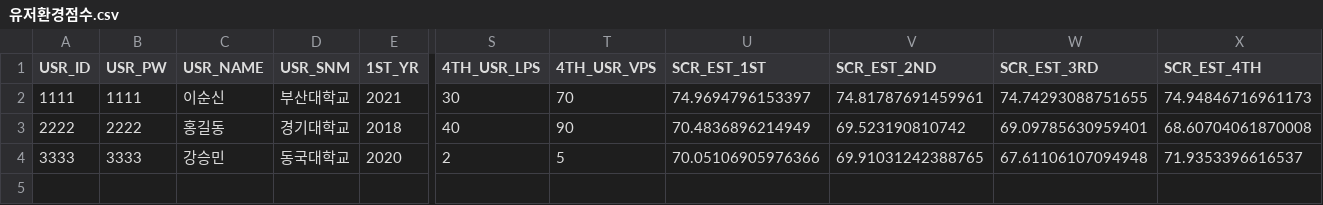
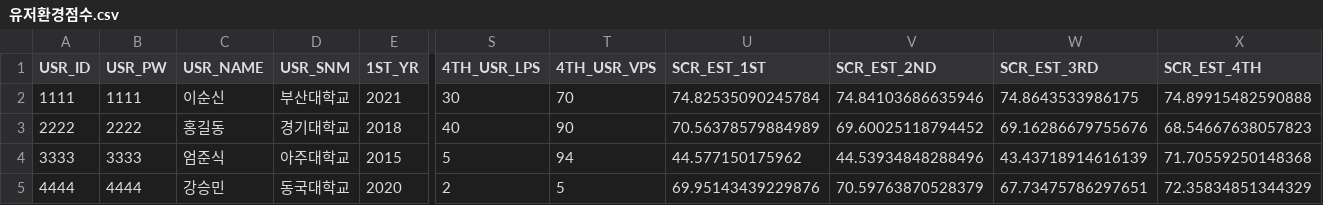
Before and after one commit to Orbit-Libra/Project_Libra, a CSV file: resource/csv_files/유저환경점수.csv, drawn as a sheet; only a part is shown, gaps mark what is left out; addresses are those after the commit; rows hold the shown columns only; the diff names each change by its address in the sheet, - before the commit and + after, or states it on an @@ line.

```diff
--- a/resource/csv_files/유저환경점수.csv
+++ b/resource/csv_files/유저환경점수.csv
-U2 (SCR_EST_1ST): 74.9694796153397
+U2 (SCR_EST_1ST): 74.82535090245784
-V2 (SCR_EST_2ND): 74.81787691459961
+V2 (SCR_EST_2ND): 74.84103686635946
-W2 (SCR_EST_3RD): 74.74293088751655
+W2 (SCR_EST_3RD): 74.8643533986175
-X2 (SCR_EST_4TH): 74.94846716961173
+X2 (SCR_EST_4TH): 74.89915482590888
-U3 (SCR_EST_1ST): 70.4836896214949
+U3 (SCR_EST_1ST): 70.56378579884989
-V3 (SCR_EST_2ND): 69.523190810742
+V3 (SCR_EST_2ND): 69.60025118794452
-W3 (SCR_EST_3RD): 69.09785630959401
+W3 (SCR_EST_3RD): 69.16286679755676
-X3 (SCR_EST_4TH): 68.60704061870008
+X3 (SCR_EST_4TH): 68.54667638057823
+row 4: 3333 | 3333 | 엄준식 | 아주대학교 | 2015 | 5 | 94 | 44.577150175962 | 44.53934848288496 | 43.43718914616139 | 71.70559250148368
-A5 (USR_ID): 3333
+A5 (USR_ID): 4444
-B5 (USR_PW): 3333
+B5 (USR_PW): 4444
-U5 (SCR_EST_1ST): 70.05106905976366
+U5 (SCR_EST_1ST): 69.95143439229876
-V5 (SCR_EST_2ND): 69.91031242388765
+V5 (SCR_EST_2ND): 70.59763870528379
-W5 (SCR_EST_3RD): 67.61106107094948
+W5 (SCR_EST_3RD): 67.73475786297651
-X5 (SCR_EST_4TH): 71.9353396616537
+X5 (SCR_EST_4TH): 72.35834851344329
```
Also changed, not shown: resource/csv_files/예측데이터총합.csv, resource/csv_files/예측환경점수.csv, 15 other files.
